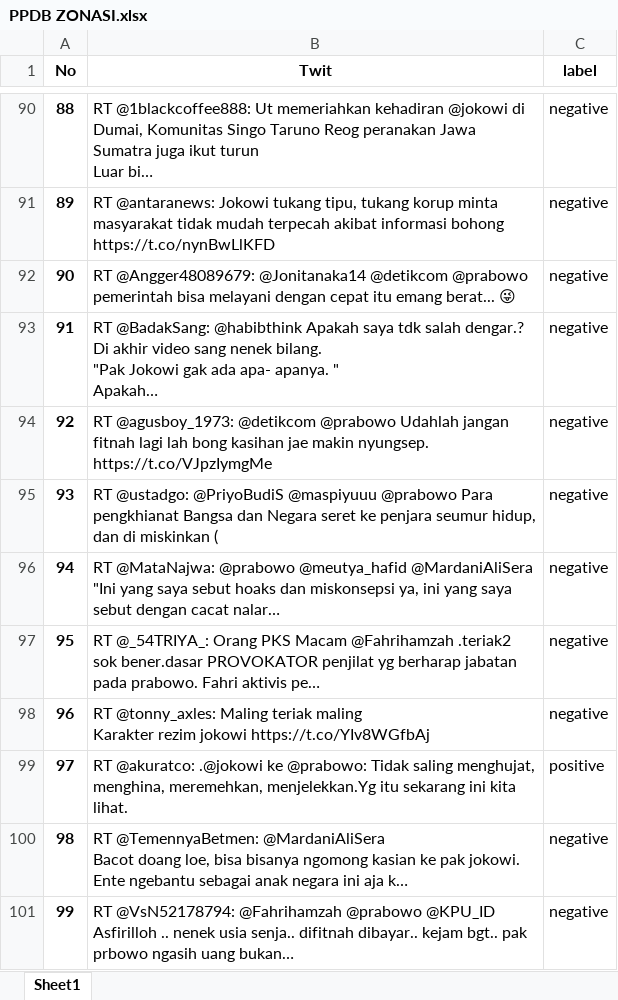
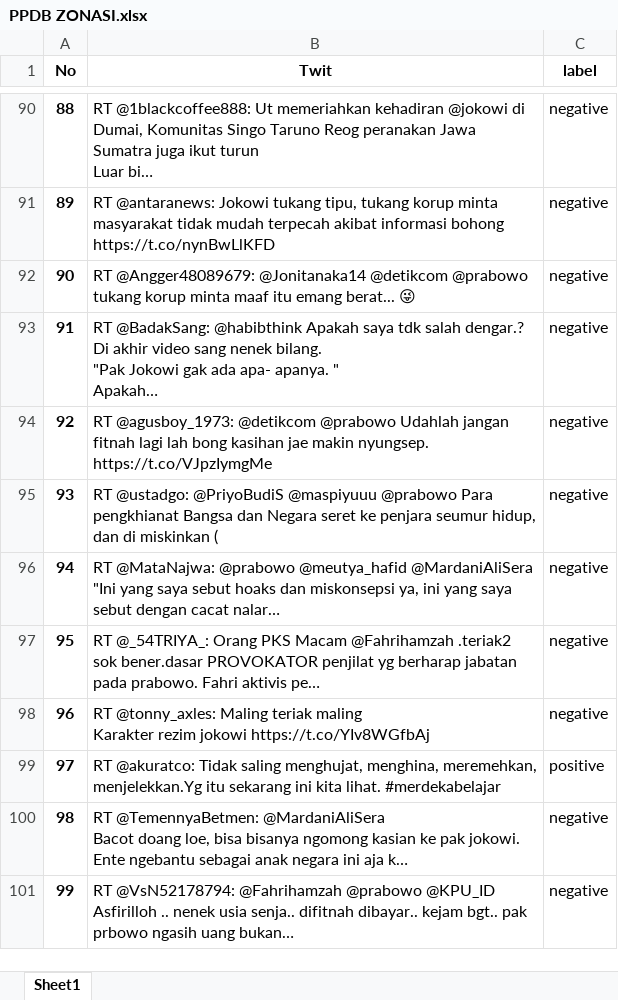
Before and after one commit to rizkibii/Sentiment_merdeka_belajar, an Excel workbook: data_uji/PPDB ZONASI.xlsx, sheet Sheet1, drawn as a sheet; only a part is shown, gaps mark what is left out; values as stored, in another font and other column widths than the file's, no borders; the diff covers the shown part only; the diff names each change by its address in the sheet, - before the commit and + after, or states it on an @@ line.

```diff
--- a/data_uji/PPDB ZONASI.xlsx (sheet Sheet1)
+++ b/data_uji/PPDB ZONASI.xlsx (sheet Sheet1)
-B92 (Twit): …@detikcom @prabowo pemerintah bisa melayani dengan cepat itu emang…
+B92 (Twit): …@detikcom @prabowo tukang korup minta maaf itu emang…
-B99 (Twit): RT @akuratco: .@jokowi ke @prabowo: Tidak saling menghujat, menghina, meremehkan, menjelekkan.Yg itu sekarang ini kita lihat.
+B99 (Twit): RT @akuratco: Tidak saling menghujat, menghina, meremehkan, menjelekkan.Yg itu sekarang ini kita lihat. #merdekabelajar
```
Also changed, not shown: 8 edited cells elsewhere in this sheet, N=1/MNB/hasil_training.xlsx, 1 other file.
